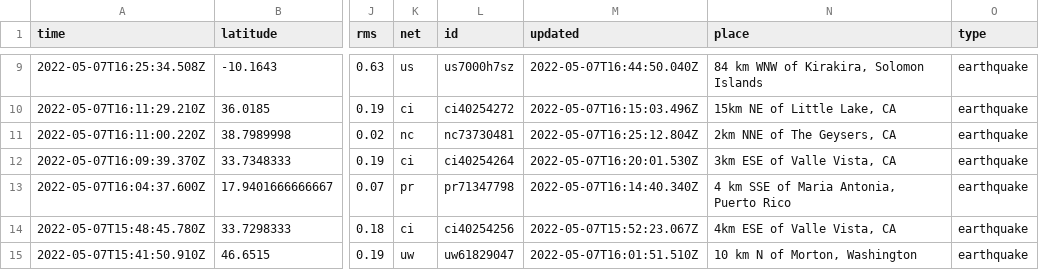
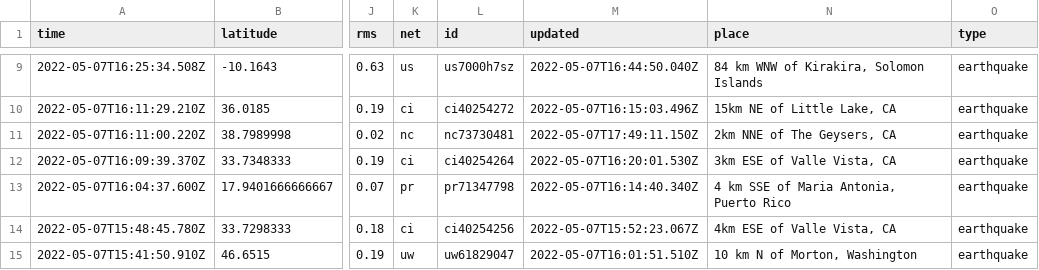
Before and after one commit to lizmurray3/my-data-robot, a CSV file: usgs_current.csv, drawn as a sheet; only a part is shown, gaps mark what is left out; the diff covers the shown part only; the diff names each change by its address in the sheet, - before the commit and + after, or states it on an @@ line.

```diff
--- a/usgs_current.csv
+++ b/usgs_current.csv
-M11 (updated): 2022-05-07T16:25:12.804Z
+M11 (updated): 2022-05-07T17:49:11.150Z
```
Also changed, not shown: 1 removed row and 7 edited cells elsewhere in this file.
